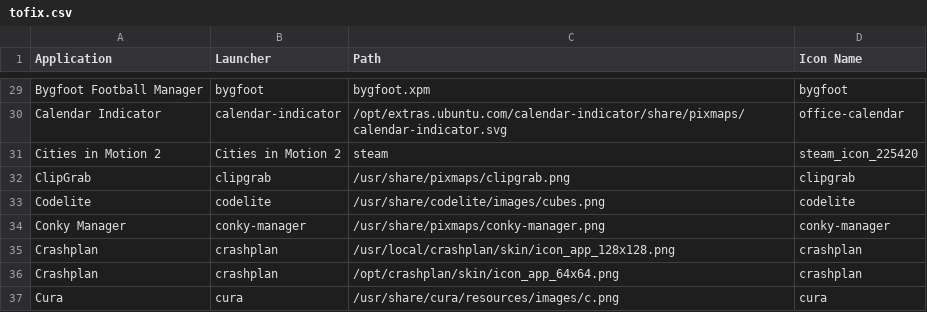
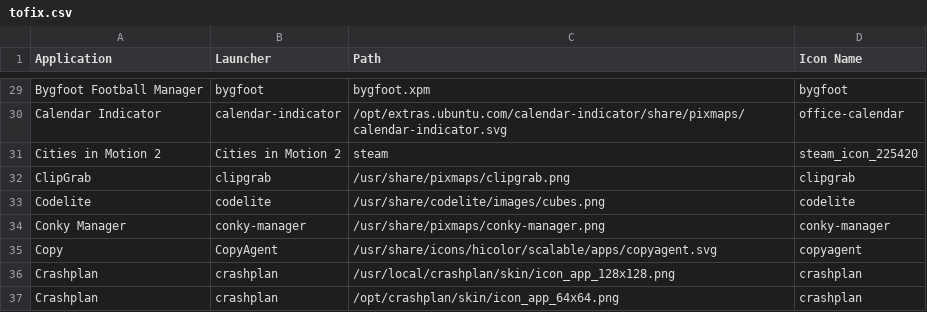
Before and after one commit to Foggalong/hardcode-fixer, a CSV file: tofix.csv, drawn as a sheet; only a part is shown, gaps mark what is left out; the shorter side is filled out with more unchanged rows; the diff names each change by its address in the sheet, - before the commit and + after, or states it on an @@ line.

Commit message:
Adding Copy

```diff
--- a/tofix.csv
+++ b/tofix.csv
+row 35: Copy | CopyAgent | /usr/share/icons/hicolor/scalable/apps/copyagent.svg | copyagent
```
